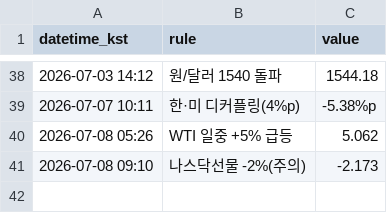
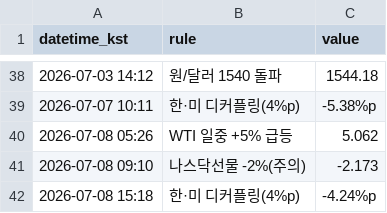
Before and after one commit to Carrick16GGMU/Carrick-the-Glory, a CSV file: alerts_log.csv, drawn as a sheet; only a part is shown, gaps mark what is left out.

```diff
--- a/alerts_log.csv
+++ b/alerts_log.csv
@@ -41 +41,2 @@ datetime_kst,rule,value
 2026-07-08 09:10,나스닥선물 -2%(주의),-2.173
+2026-07-08 15:18,한·미 디커플링(4%p),-4.24%p
```
Also changed, not shown: 1 other file.
